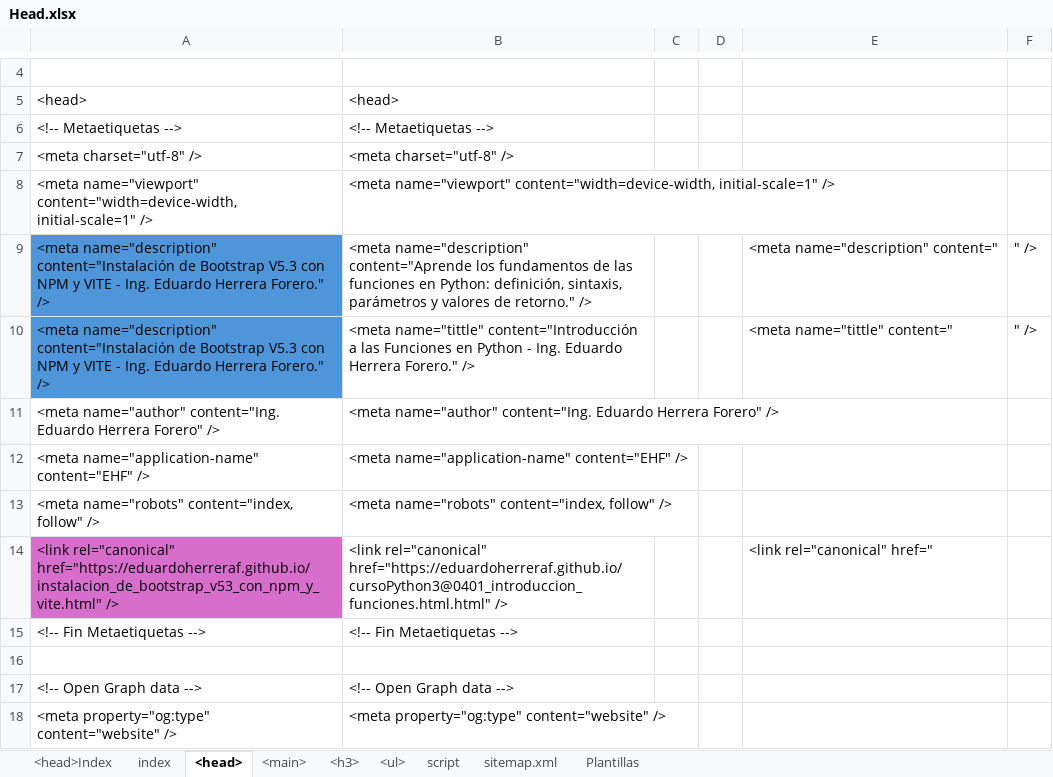
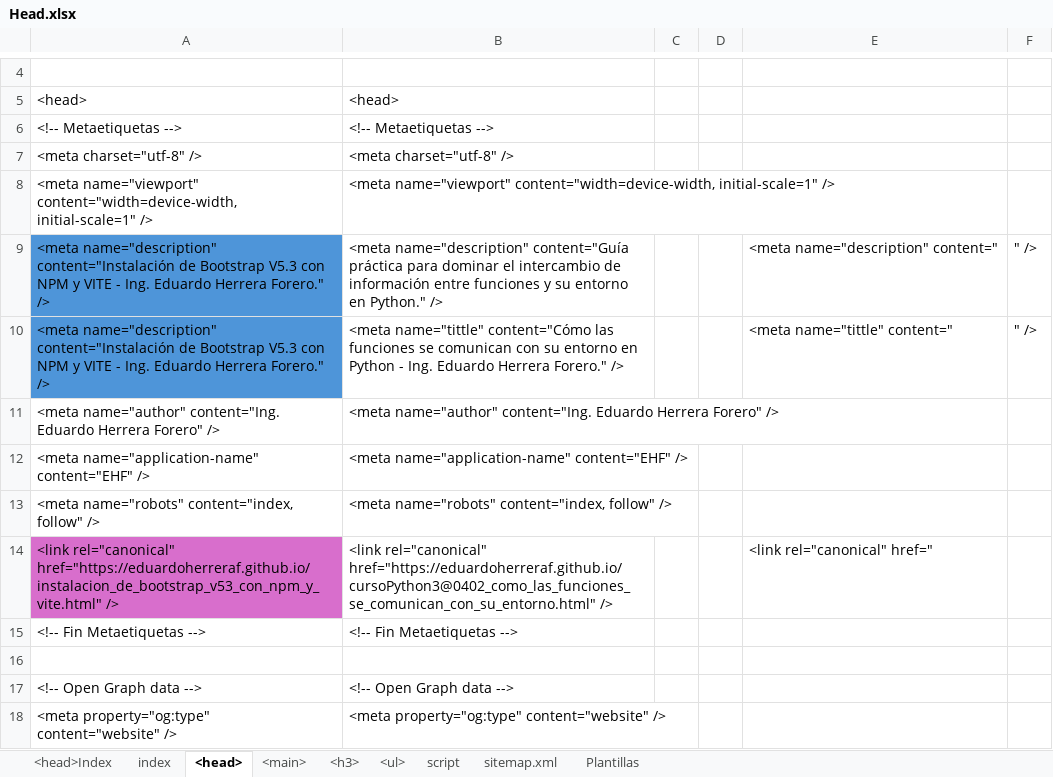
Before and after one commit to eduardoherreraf/PlantillaMiPagina, an Excel workbook: src/Head.xlsx, sheet <head>, drawn as a sheet; only a part is shown, gaps mark what is left out; values as stored, in another font and other column widths than the file's, no borders; the diff covers the shown part only; the diff names each change by its address in the sheet, - before the commit and + after, or states it on an @@ line.

Commit message:
Add: cursoPython3@0402_como_las_funciones_se_comunican_con_su_entorno.html

```diff
--- a/src/Head.xlsx (sheet <head>)
+++ b/src/Head.xlsx (sheet <head>)
-B9: <meta name="description" content="Aprende los fundamentos de las funciones en Python: definición, sintaxis, parámetros y valores de retorno." />
+B9: <meta name="description" content="Guía práctica para dominar el intercambio de información entre funciones y su entorno en Python." />
-B10: <meta name="tittle" content="Introducción a las Funciones en Python…
+B10: <meta name="tittle" content="Cómo las funciones se comunican con su entorno en Python…
-B14: <link rel="canonical" href="https://eduardoherreraf.github.io/cursoPython3@0401_introduccion_funciones.html.html" />
+B14: <link rel="canonical" href="https://eduardoherreraf.github.io/cursoPython3@0402_como_las_funciones_se_comunican_con_su_entorno.html" />
```
Also changed, not shown: 10 edited cells elsewhere in this sheet, sheet <main>, sheet <h3>, 3 other files.
